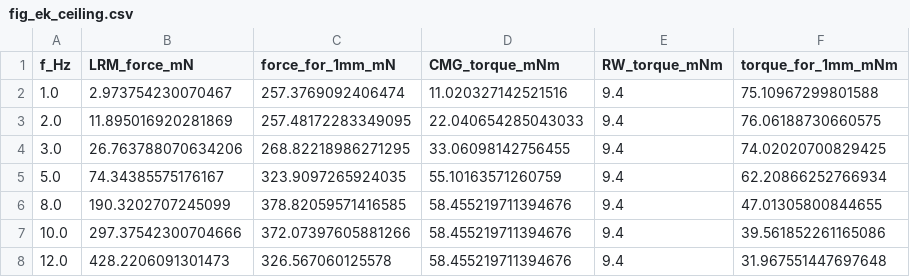
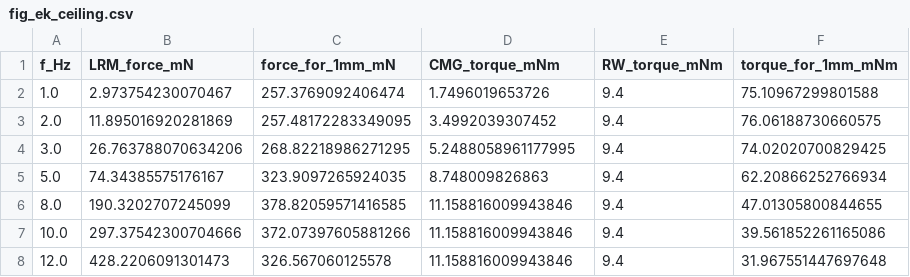
Before and after one commit to adambickerdike/Stabilisation_Pen, a CSV file: results/endcap/_cache/quick/fig_ek_ceiling.csv, drawn as a sheet.

```diff
--- a/results/endcap/_cache/quick/fig_ek_ceiling.csv
+++ b/results/endcap/_cache/quick/fig_ek_ceiling.csv
@@ -1,8 +1,8 @@
 f_Hz,LRM_force_mN,force_for_1mm_mN,CMG_torque_mNm,RW_torque_mNm,torque_for_1mm_mNm
-1.0,2.973754230070467,257.3769092406474,11.020327142521516,9.4,75.10967299801588
-2.0,11.895016920281869,257.48172283349095,22.040654285043033,9.4,76.06188730660575
-3.0,26.763788070634206,268.82218986271295,33.06098142756455,9.4,74.02020700829425
-5.0,74.34385575176167,323.9097265924035,55.10163571260759,9.4,62.20866252766934
-8.0,190.3202707245099,378.82059571416585,58.455219711394676,9.4,47.01305800844655
-10.0,297.37542300704666,372.07397605881266,58.455219711394676,9.4,39.561852261165086
-12.0,428.2206091301473,326.567060125578,58.455219711394676,9.4,31.967551447697648
+1.0,2.973754230070467,257.3769092406474,1.7496019653726,9.4,75.10967299801588
+2.0,11.895016920281869,257.48172283349095,3.4992039307452,9.4,76.06188730660575
+3.0,26.763788070634206,268.82218986271295,5.2488058961177995,9.4,74.02020700829425
+5.0,74.34385575176167,323.9097265924035,8.748009826863,9.4,62.20866252766934
+8.0,190.3202707245099,378.82059571416585,11.158816009943846,9.4,47.01305800844655
+10.0,297.37542300704666,372.07397605881266,11.158816009943846,9.4,39.561852261165086
+12.0,428.2206091301473,326.567060125578,11.158816009943846,9.4,31.967551447697648
```
Also changed, not shown: results/endcap/_cache/quick/evidence_rows.csv, results/endcap/_cache/quick/fig_ek_gyro.csv, 14 other files.
